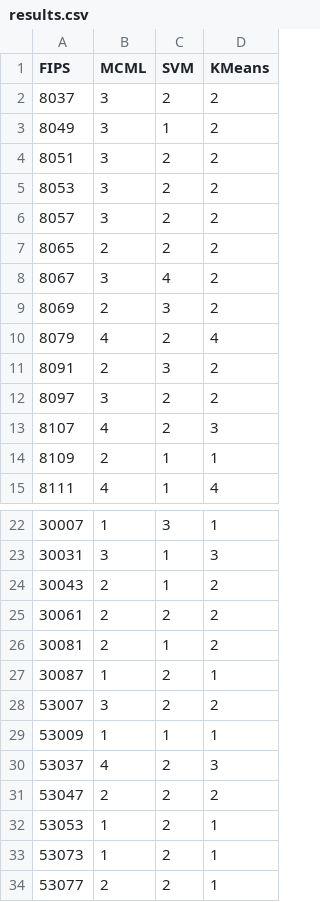
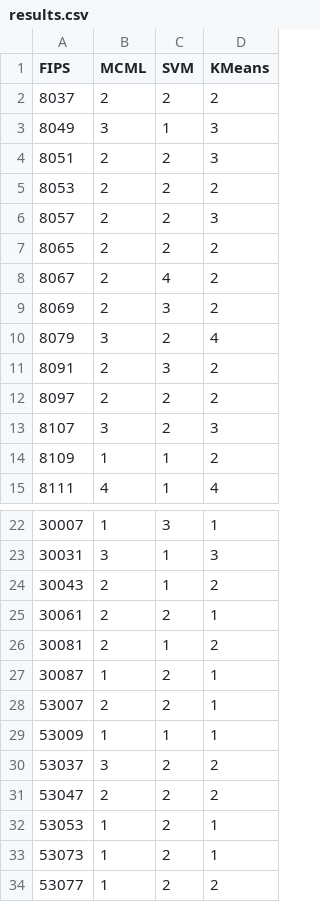
Before and after one commit to BroChase/shredmcml, a CSV file: results.csv, drawn as a sheet; only a part is shown, gaps mark what is left out.

```diff
--- a/results.csv
+++ b/results.csv
@@ -1,15 +1,15 @@
 FIPS,MCML,SVM,KMeans
-8037,3,2,2
-8049,3,1,2
-8051,3,2,2
-8053,3,2,2
-8057,3,2,2
+8037,2,2,2
+8049,3,1,3
+8051,2,2,3
+8053,2,2,2
+8057,2,2,3
 8065,2,2,2
-8067,3,4,2
+8067,2,4,2
 8069,2,3,2
-8079,4,2,4
+8079,3,2,4
 8091,2,3,2
-8097,3,2,2
-8107,4,2,3
-8109,2,1,1
+8097,2,2,2
+8107,3,2,3
+8109,1,1,2
 8111,4,1,4
@@ -24,8 +24,8 @@ FIPS,MCML,SVM,KMeans
 30043,2,1,2
-30061,2,2,2
+30061,2,2,1
 30081,2,1,2
 30087,1,2,1
-53007,3,2,2
+53007,2,2,1
 53009,1,1,1
-53037,4,2,3
+53037,3,2,2
 53047,2,2,2
@@ -33,2 +33,2 @@ FIPS,MCML,SVM,KMeans
 53073,1,2,1
-53077,2,2,1
+53077,1,2,2
```
Also changed, not shown: 3 other files.
